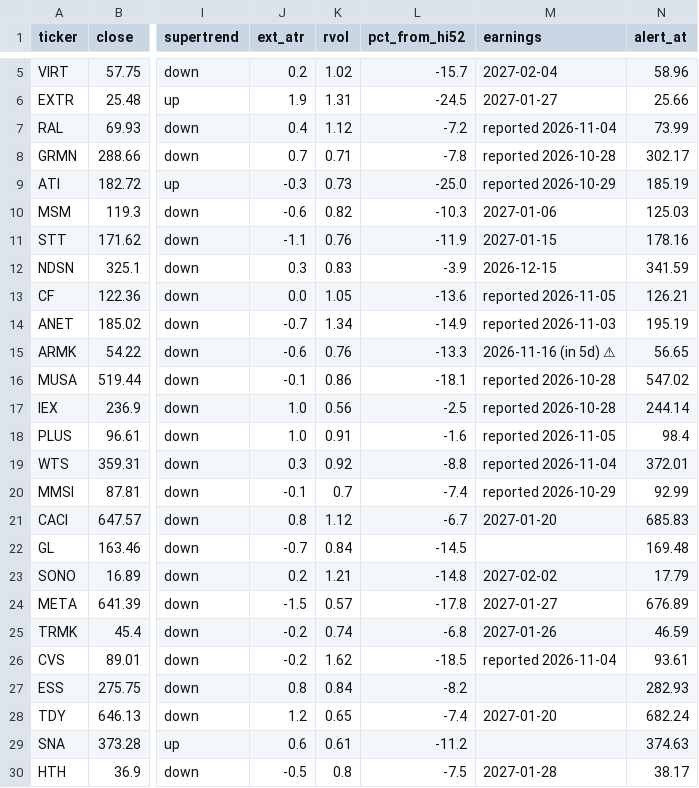
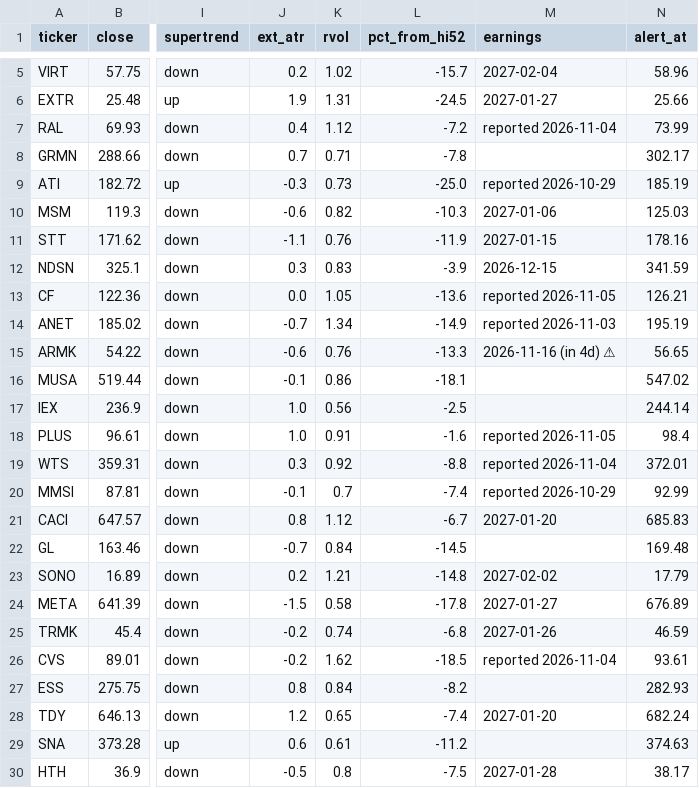
Before and after one commit to somashekarpoojahs/Stocks, a CSV file: scans/2026-11-10/restart_watch_2026-11-10.csv, drawn as a sheet; only a part is shown, gaps mark what is left out; the diff names each change by its address in the sheet, - before the commit and + after, or states it on an @@ line.

```diff
--- a/scans/2026-11-10/restart_watch_2026-11-10.csv
+++ b/scans/2026-11-10/restart_watch_2026-11-10.csv
-M8 (earnings): reported 2026-10-28
+M8 (earnings): (empty)
-M15 (earnings): 2026-11-16 (in 5d) ⚠
+M15 (earnings): 2026-11-16 (in 4d) ⚠
-M16:M17 (earnings): reported 2026-10-28
+M16:M17 (earnings): (empty)
-K24 (rvol): 0.57
+K24 (rvol): 0.58
```
Also changed, not shown: scans/2026-11-10/shorts_2026-11-10.csv, scans/2026-11-10/watch_2026-11-10.csv, 11 other files.
